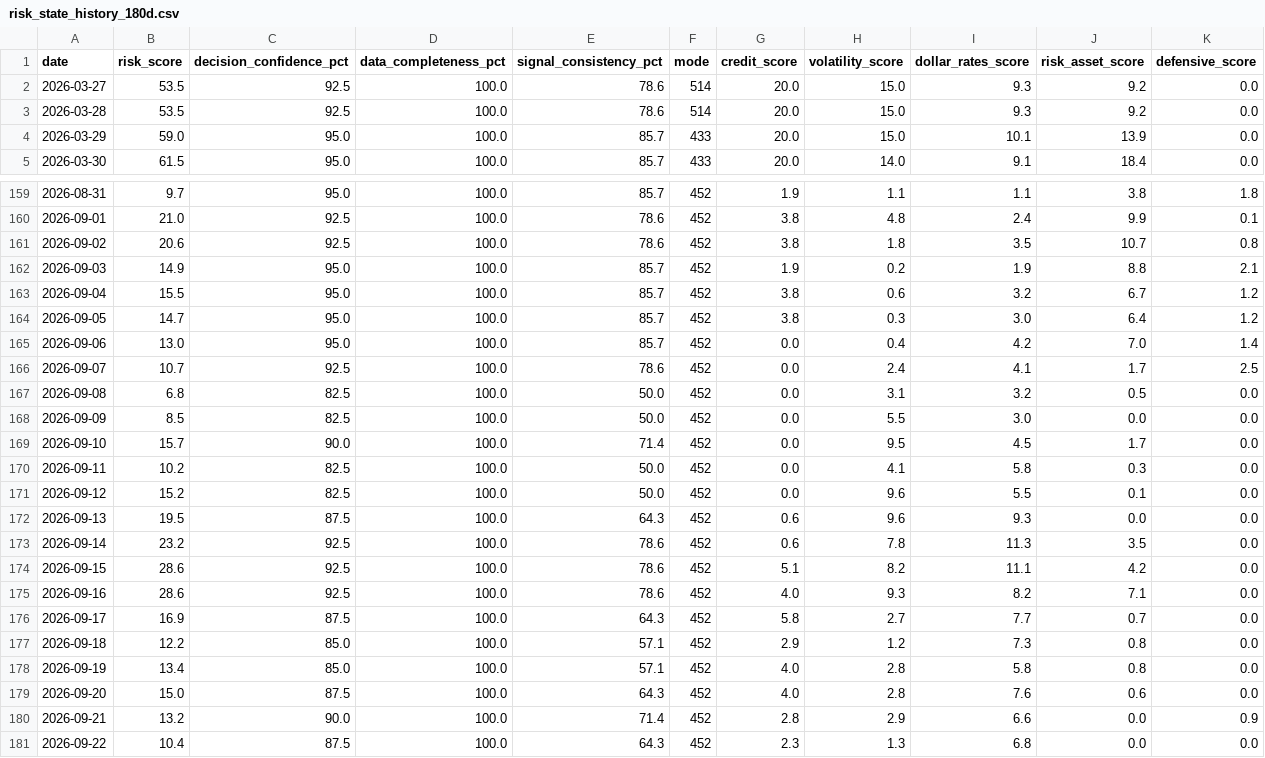
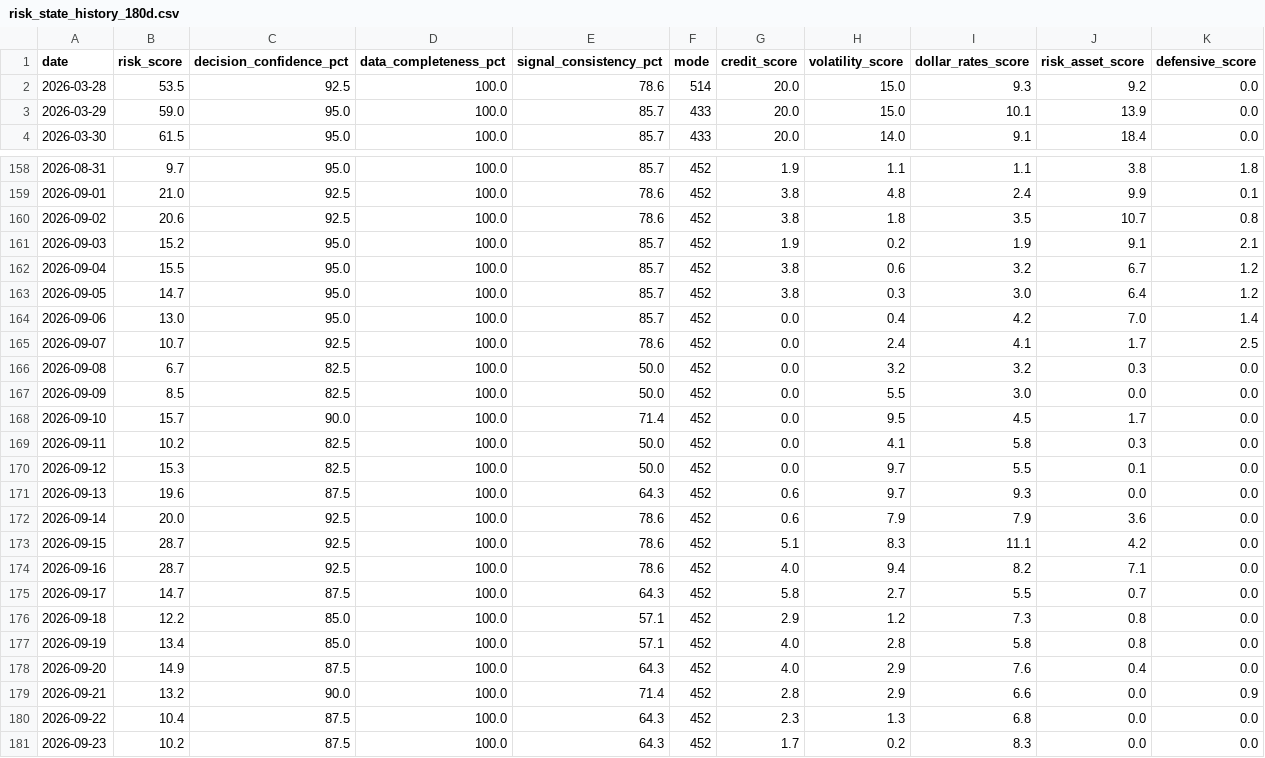
Before and after one commit to stutjeff/pios-capital-flow-engine, a CSV file: data/risk_state_history_180d.csv, drawn as a sheet; only a part is shown, gaps mark what is left out; the diff covers the shown part only.

```diff
--- a/data/risk_state_history_180d.csv
+++ b/data/risk_state_history_180d.csv
@@ -1,3 +1,2 @@
 date,risk_score,decision_confidence_pct,data_completeness_pct,signal_consistency_pct,mode,credit_score,volatility_score,dollar_rates_score,risk_asset_score,defensive_score
-2026-03-27,53.5,92.5,100.0,78.6,514,20.0,15.0,9.3,9.2,0.0
 2026-03-28,53.5,92.5,100.0,78.6,514,20.0,15.0,9.3,9.2,0.0
@@ -161,3 +160,3 @@ date,risk_score,decision_confidence_pct,data_completeness_pct,signal_consistency
 2026-09-02,20.6,92.5,100.0,78.6,452,3.8,1.8,3.5,10.7,0.8
-2026-09-03,14.9,95.0,100.0,85.7,452,1.9,0.2,1.9,8.8,2.1
+2026-09-03,15.2,95.0,100.0,85.7,452,1.9,0.2,1.9,9.1,2.1
 2026-09-04,15.5,95.0,100.0,85.7,452,3.8,0.6,3.2,6.7,1.2
@@ -166,3 +165,3 @@ date,risk_score,decision_confidence_pct,data_completeness_pct,signal_consistency
 2026-09-07,10.7,92.5,100.0,78.6,452,0.0,2.4,4.1,1.7,2.5
-2026-09-08,6.8,82.5,100.0,50.0,452,0.0,3.1,3.2,0.5,0.0
+2026-09-08,6.7,82.5,100.0,50.0,452,0.0,3.2,3.2,0.3,0.0
 2026-09-09,8.5,82.5,100.0,50.0,452,0.0,5.5,3.0,0.0,0.0
@@ -170,12 +169,13 @@ date,risk_score,decision_confidence_pct,data_completeness_pct,signal_consistency
 2026-09-11,10.2,82.5,100.0,50.0,452,0.0,4.1,5.8,0.3,0.0
-2026-09-12,15.2,82.5,100.0,50.0,452,0.0,9.6,5.5,0.1,0.0
-2026-09-13,19.5,87.5,100.0,64.3,452,0.6,9.6,9.3,0.0,0.0
-2026-09-14,23.2,92.5,100.0,78.6,452,0.6,7.8,11.3,3.5,0.0
-2026-09-15,28.6,92.5,100.0,78.6,452,5.1,8.2,11.1,4.2,0.0
-2026-09-16,28.6,92.5,100.0,78.6,452,4.0,9.3,8.2,7.1,0.0
-2026-09-17,16.9,87.5,100.0,64.3,452,5.8,2.7,7.7,0.7,0.0
+2026-09-12,15.3,82.5,100.0,50.0,452,0.0,9.7,5.5,0.1,0.0
+2026-09-13,19.6,87.5,100.0,64.3,452,0.6,9.7,9.3,0.0,0.0
+2026-09-14,20.0,92.5,100.0,78.6,452,0.6,7.9,7.9,3.6,0.0
+2026-09-15,28.7,92.5,100.0,78.6,452,5.1,8.3,11.1,4.2,0.0
+2026-09-16,28.7,92.5,100.0,78.6,452,4.0,9.4,8.2,7.1,0.0
+2026-09-17,14.7,87.5,100.0,64.3,452,5.8,2.7,5.5,0.7,0.0
 2026-09-18,12.2,85.0,100.0,57.1,452,2.9,1.2,7.3,0.8,0.0
 2026-09-19,13.4,85.0,100.0,57.1,452,4.0,2.8,5.8,0.8,0.0
-2026-09-20,15.0,87.5,100.0,64.3,452,4.0,2.8,7.6,0.6,0.0
+2026-09-20,14.9,87.5,100.0,64.3,452,4.0,2.9,7.6,0.4,0.0
 2026-09-21,13.2,90.0,100.0,71.4,452,2.8,2.9,6.6,0.0,0.9
 2026-09-22,10.4,87.5,100.0,64.3,452,2.3,1.3,6.8,0.0,0.0
+2026-09-23,10.2,87.5,100.0,64.3,452,1.7,0.2,8.3,0.0,0.0
```
Also changed, not shown: 74 edited cells elsewhere in this file, data/capital_flow_timeseries_180d.csv, data/factor_analysis.csv, 3 other files.
